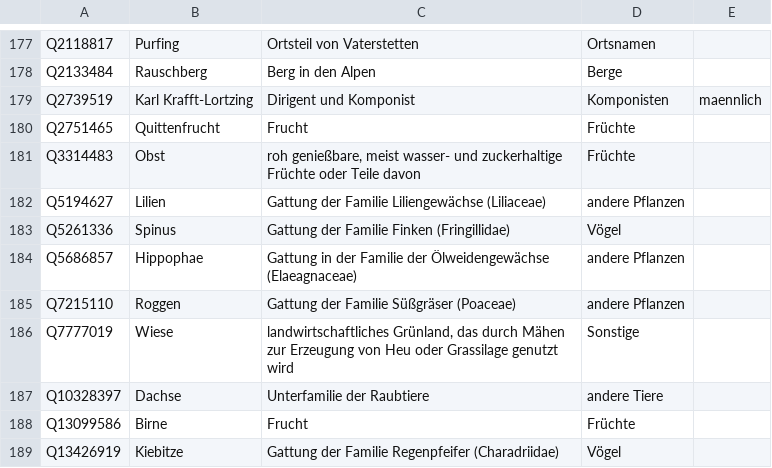
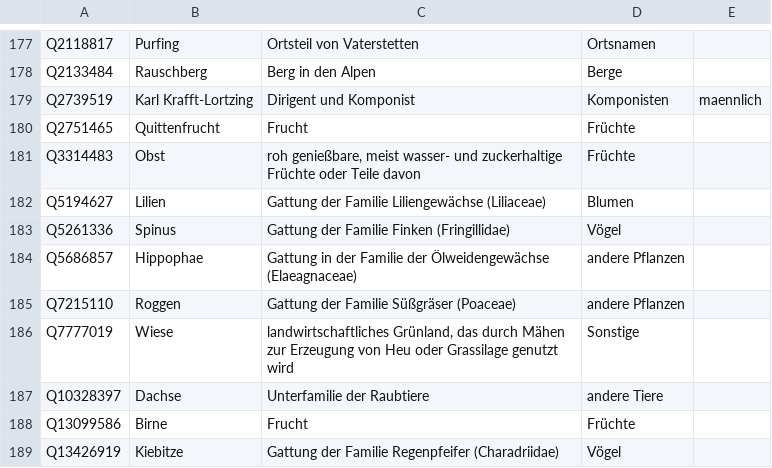
Before and after one commit to fxedel/vaterstetten-in-zahlen, a CSV file: data/verkehr/wikidataNamensherkuenfte.csv, drawn as a sheet; only a part is shown, gaps mark what is left out; the diff covers the shown part only.

Commit message:
Add "Blumen" street name category

```diff
--- a/data/verkehr/wikidataNamensherkuenfte.csv
+++ b/data/verkehr/wikidataNamensherkuenfte.csv
@@ -181,3 +181,3 @@ Q2751465,Quittenfrucht,Frucht,Früchte,
 Q3314483,Obst,"roh genießbare, meist wasser- und zuckerhaltige Früchte oder Teile davon",Früchte,
-Q5194627,Lilien,Gattung der Familie Liliengewächse (Liliaceae),andere Pflanzen,
+Q5194627,Lilien,Gattung der Familie Liliengewächse (Liliaceae),Blumen,
 Q5261336,Spinus,Gattung der Familie Finken (Fringillidae),Vögel,
```
Also changed, not shown: 1 added row, 1 removed row and 17 edited cells elsewhere in this file, 2 other files.
